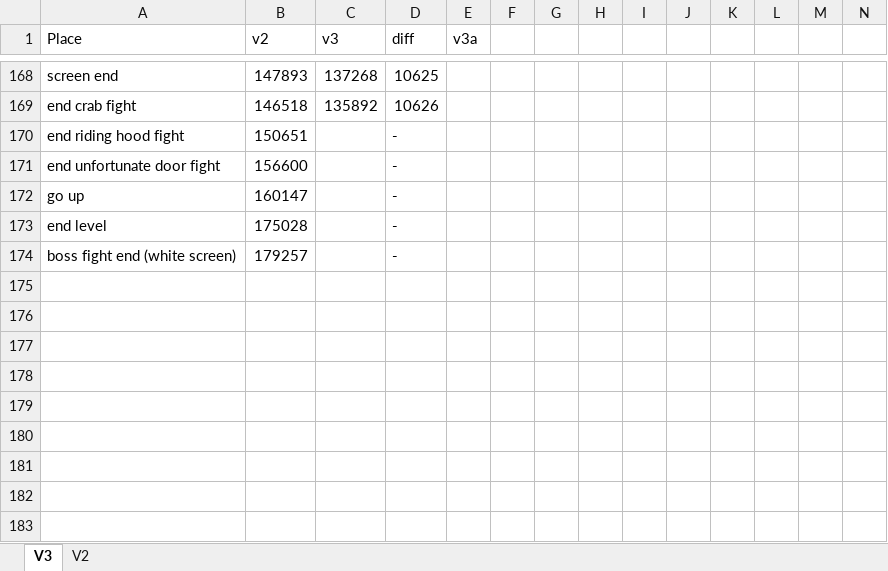
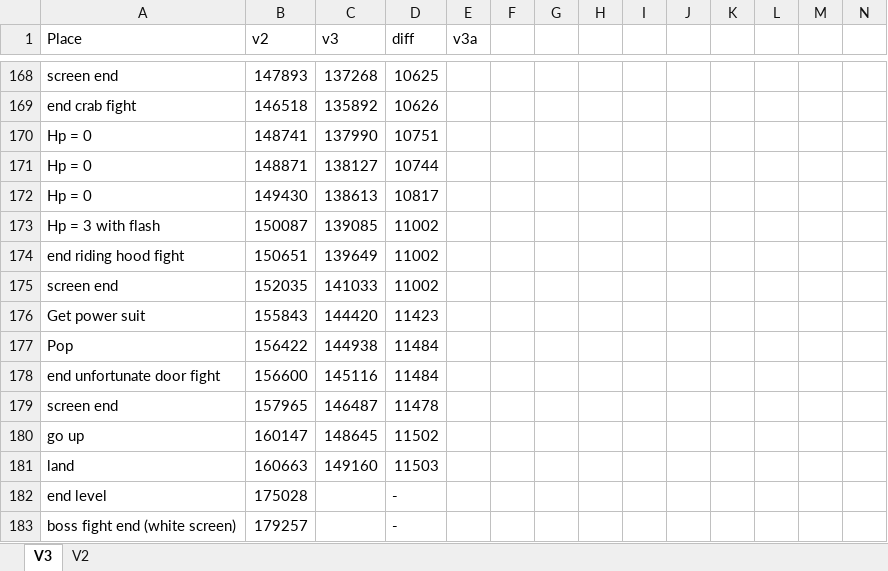
Before and after one commit to adelikat/tas, an Excel workbook: SuperTempo/SuperTempo-FC.xlsx, sheet V3, drawn as a sheet; only a part is shown, gaps mark what is left out; values as stored, in another font and other column widths than the file's, no borders; removed rows and columns are numbered as before the commit, all else as after; the diff names each change by its address in the sheet, - before the commit and + after, or states it on an @@ line.

```diff
--- a/SuperTempo/SuperTempo-FC.xlsx (sheet V3)
+++ b/SuperTempo/SuperTempo-FC.xlsx (sheet V3)
-row 170: end riding hood fight | 150651 |  | -
-row 171: end unfortunate door fight | 156600 |  | -
-row 172: go up | 160147 |  | -
+row 170: Hp = 0 | 148741 | 137990 | 10751
+row 171: Hp = 0 | 148871 | 138127 | 10744
+row 172: Hp = 0 | 149430 | 138613 | 10817
+row 173: Hp = 3 with flash | 150087 | 139085 | 11002
+row 174: end riding hood fight | 150651 | 139649 | 11002
+row 175: screen end | 152035 | 141033 | 11002
+row 176: Get power suit | 155843 | 144420 | 11423
+row 177: Pop | 156422 | 144938 | 11484
+row 178: end unfortunate door fight | 156600 | 145116 | 11484
+row 179: screen end | 157965 | 146487 | 11478
+row 180: go up | 160147 | 148645 | 11502
+row 181: land | 160663 | 149160 | 11503
```
Also changed, not shown: 2 other files.
